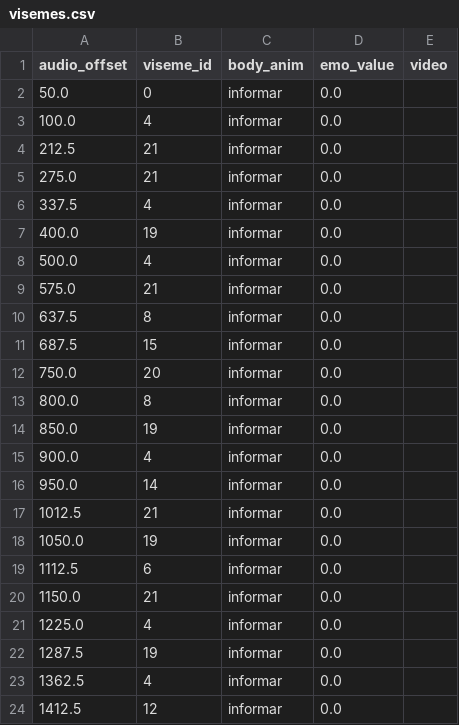
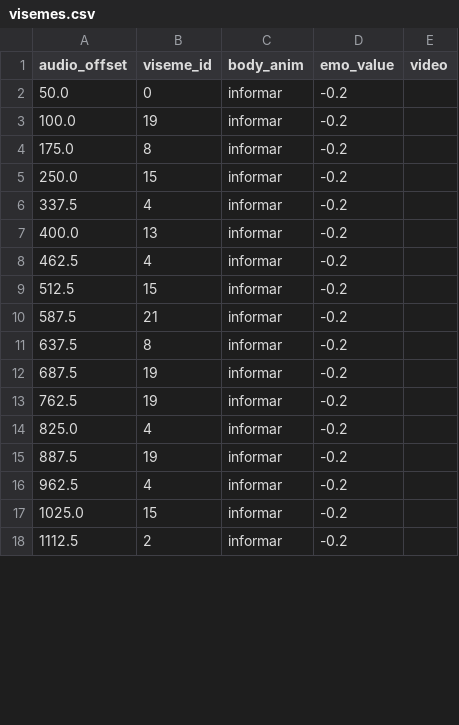
Before and after one commit to ricardomanu1/GymtarTrainer, a CSV file: VoiceManager/Response/visemes.csv, drawn as a sheet; only a part is shown; the diff covers the shown part only.

```diff
--- a/VoiceManager/Response/visemes.csv
+++ b/VoiceManager/Response/visemes.csv
@@ -1,24 +1,18 @@
 audio_offset;viseme_id;body_anim;emo_value;video
-50.0;0;informar;0.0;
-100.0;4;informar;0.0;
-212.5;21;informar;0.0;
-275.0;21;informar;0.0;
-337.5;4;informar;0.0;
-400.0;19;informar;0.0;
-500.0;4;informar;0.0;
-575.0;21;informar;0.0;
-637.5;8;informar;0.0;
-687.5;15;informar;0.0;
-750.0;20;informar;0.0;
-800.0;8;informar;0.0;
-850.0;19;informar;0.0;
-900.0;4;informar;0.0;
-950.0;14;informar;0.0;
-1012.5;21;informar;0.0;
-1050.0;19;informar;0.0;
-1112.5;6;informar;0.0;
-1150.0;21;informar;0.0;
-1225.0;4;informar;0.0;
-1287.5;19;informar;0.0;
-1362.5;4;informar;0.0;
-1412.5;12;informar;0.0;
+50.0;0;informar;-0.2;
+100.0;19;informar;-0.2;
+175.0;8;informar;-0.2;
+250.0;15;informar;-0.2;
+337.5;4;informar;-0.2;
+400.0;13;informar;-0.2;
+462.5;4;informar;-0.2;
+512.5;15;informar;-0.2;
+587.5;21;informar;-0.2;
+637.5;8;informar;-0.2;
+687.5;19;informar;-0.2;
+762.5;19;informar;-0.2;
+825.0;4;informar;-0.2;
+887.5;19;informar;-0.2;
+962.5;4;informar;-0.2;
+1025.0;15;informar;-0.2;
+1112.5;2;informar;-0.2;
```
Also changed, not shown: 8 added rows, 6 removed rows and 4 edited cells elsewhere in this file, 3 other files.
